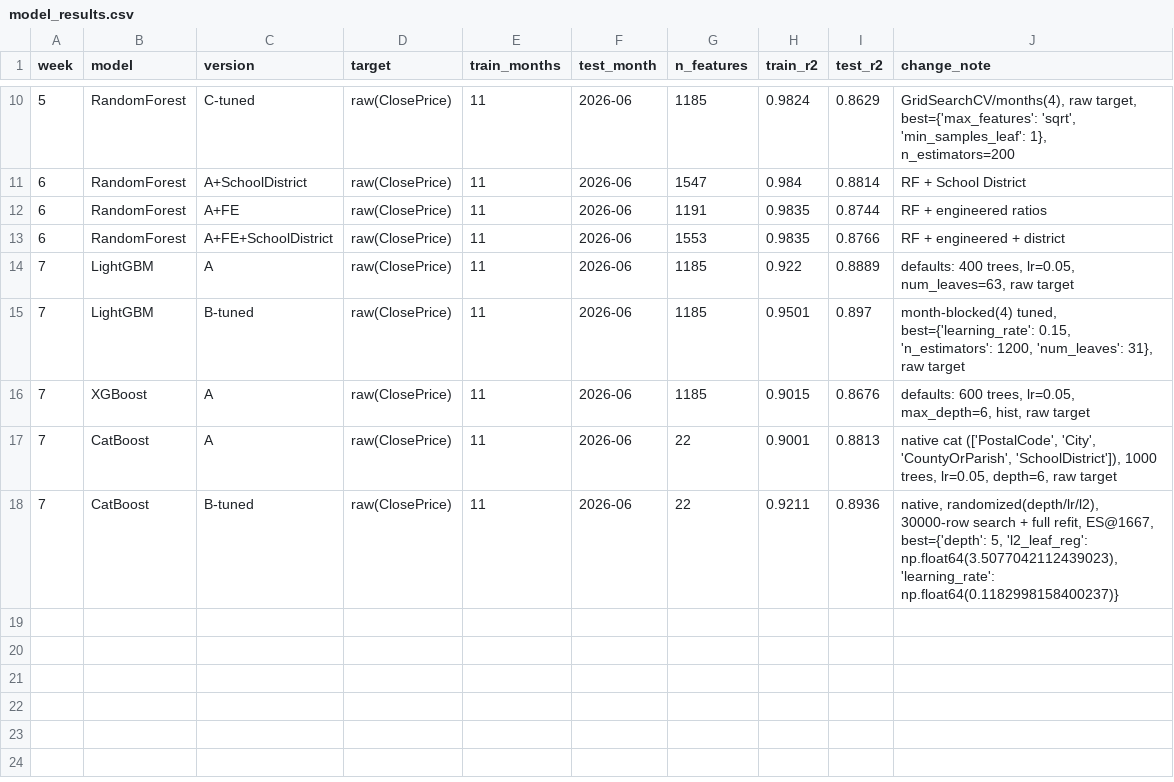
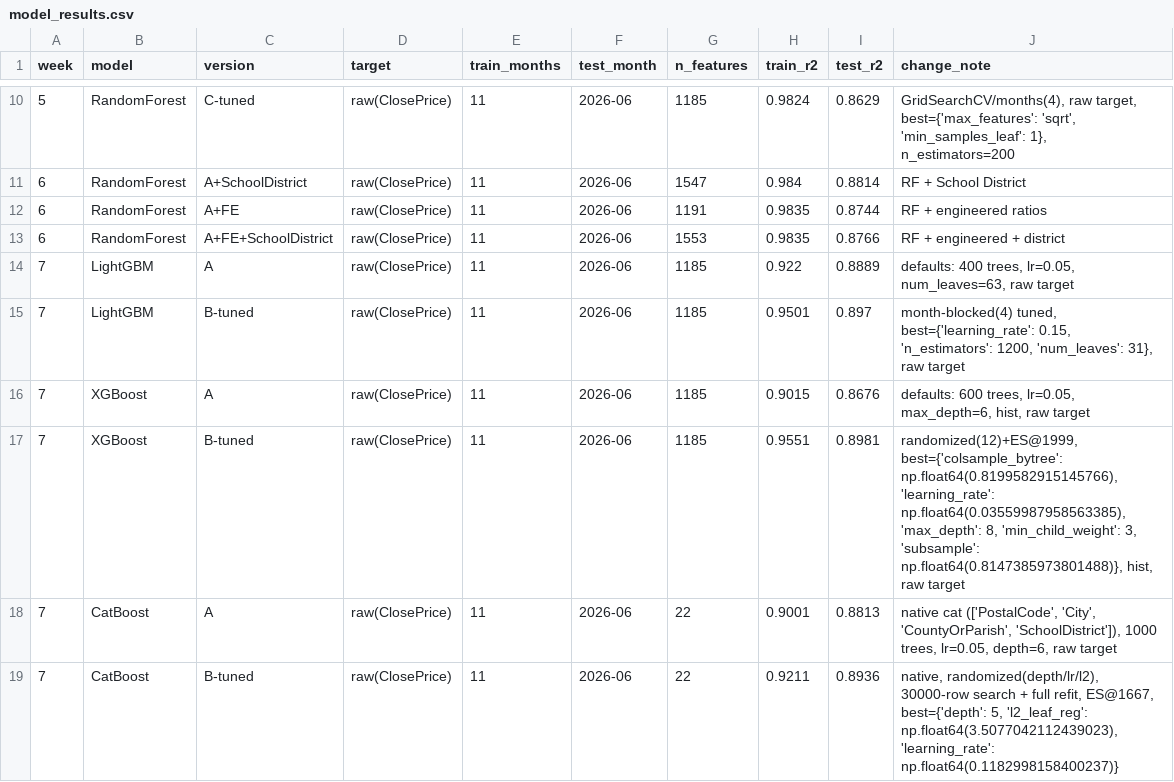
Before and after one commit to iviang/IDX-Exchange-DS-2026, a CSV file: results/model_results.csv, drawn as a sheet; only a part is shown, gaps mark what is left out.

Commit message:
improving xgboost

```diff
--- a/results/model_results.csv
+++ b/results/model_results.csv
@@ -16,2 +16,3 @@ week,model,version,target,train_months,test_month,n_features,train_r2,test_r2,ch
 7,XGBoost,A,raw(ClosePrice),11,2026-06,1185,0.9015,0.8676,"defaults: 600 trees, lr=0.05, max_depth=6, hist, raw target"
+7,XGBoost,B-tuned,raw(ClosePrice),11,2026-06,1185,0.9551,0.8981,"randomized(12)+ES@1999, best={'colsample_bytree': np.float64(0.8199582915145766), 'learning_rate': np.float64(0.03559987958563385), 'max_depth': 8, 'min_child_weight': 3, 'subsample': np.float64(0.8147385973801488)}, hist, raw target"
 7,CatBoost,A,raw(ClosePrice),11,2026-06,22,0.9001,0.8813,"native cat (['PostalCode', 'City', 'CountyOrParish', 'SchoolDistrict']), 1000 trees, lr=0.05, depth=6, raw target"
```
Also changed, not shown: 2 other files.
